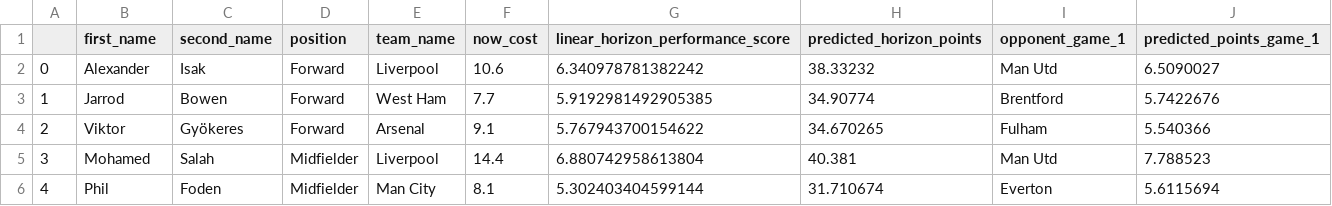
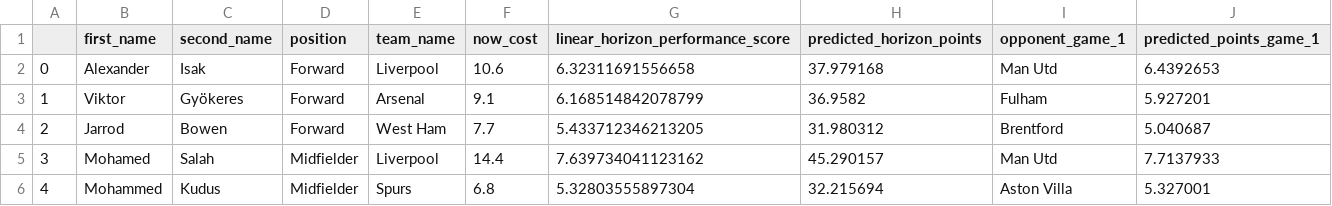
Before and after one commit to matecsapo/Fantasy-Premier-League-Model, a CSV file: predictions/GW_8/model_V2_ESI/optimal_11.csv, drawn as a sheet; only a part is shown; the diff covers the shown part only.

```diff
--- a/predictions/GW_8/model_V2_ESI/optimal_11.csv
+++ b/predictions/GW_8/model_V2_ESI/optimal_11.csv
@@ -1,6 +1,6 @@
 ,first_name,second_name,position,team_name,now_cost,linear_horizon_performance_score,predicted_horizon_points,opponent_game_1,predicted_points_game_1
-0,Alexander,Isak,Forward,Liverpool,10.6,6.340978781382242,38.33232,Man Utd,6.5090027
-1,Jarrod,Bowen,Forward,West Ham,7.7,5.9192981492905385,34.90774,Brentford,5.7422676
-2,Viktor,Gyökeres,Forward,Arsenal,9.1,5.767943700154622,34.670265,Fulham,5.540366
-3,Mohamed,Salah,Midfielder,Liverpool,14.4,6.880742958613804,40.381,Man Utd,7.788523
-4,Phil,Foden,Midfielder,Man City,8.1,5.302403404599144,31.710674,Everton,5.6115694
+0,Alexander,Isak,Forward,Liverpool,10.6,6.32311691556658,37.979168,Man Utd,6.4392653
+1,Viktor,Gyökeres,Forward,Arsenal,9.1,6.168514842078799,36.9582,Fulham,5.927201
+2,Jarrod,Bowen,Forward,West Ham,7.7,5.433712346213205,31.980312,Brentford,5.040687
+3,Mohamed,Salah,Midfielder,Liverpool,14.4,7.639734041123162,45.290157,Man Utd,7.7137933
+4,Mohammed,Kudus,Midfielder,Spurs,6.8,5.32803555897304,32.215694,Aston Villa,5.327001
```
Also changed, not shown: 38 edited cells elsewhere in this file, predictions/GW_8/model_V2/optimal_11.csv, predictions/GW_8/model_V2/predictions.csv, 6 other files.
